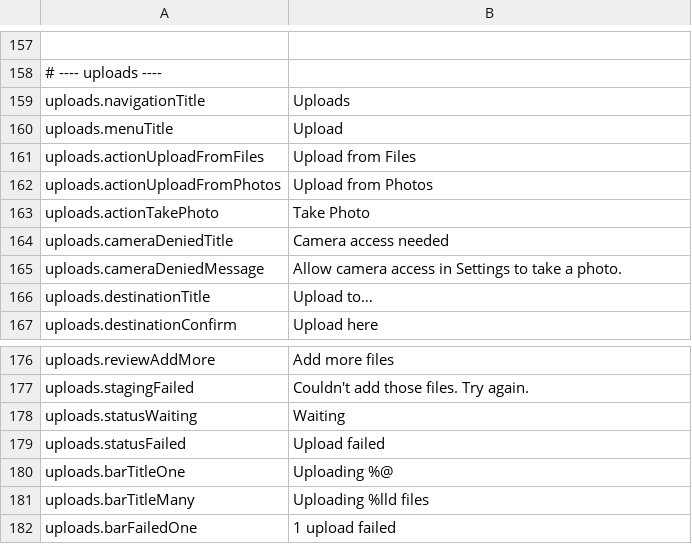
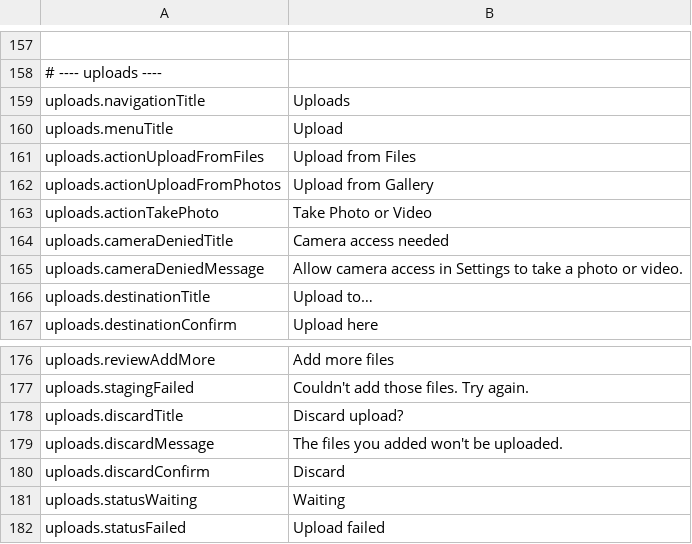
Before and after one commit to PhillipMaizza/NextExplorer-iOS, a TSV file: Packages/Localization/strings.tsv, drawn as a sheet; only a part is shown, gaps mark what is left out; the shorter side is filled out with more unchanged rows.

```diff
--- a/Packages/Localization/strings.tsv
+++ b/Packages/Localization/strings.tsv
@@ -161,6 +161,6 @@ uploads.menuTitle	Upload
 uploads.actionUploadFromFiles	Upload from Files
-uploads.actionUploadFromPhotos	Upload from Photos
-uploads.actionTakePhoto	Take Photo
+uploads.actionUploadFromPhotos	Upload from Gallery
+uploads.actionTakePhoto	Take Photo or Video
 uploads.cameraDeniedTitle	Camera access needed
-uploads.cameraDeniedMessage	Allow camera access in Settings to take a photo.
+uploads.cameraDeniedMessage	Allow camera access in Settings to take a photo or video.
 uploads.destinationTitle	Upload to…
@@ -177,2 +177,5 @@ uploads.reviewAddMore	Add more files
 uploads.stagingFailed	Couldn't add those files. Try again.
+uploads.discardTitle	Discard upload?
+uploads.discardMessage	The files you added won't be uploaded.
+uploads.discardConfirm	Discard
 uploads.statusWaiting	Waiting
```
Also changed, not shown: 13 other files.
